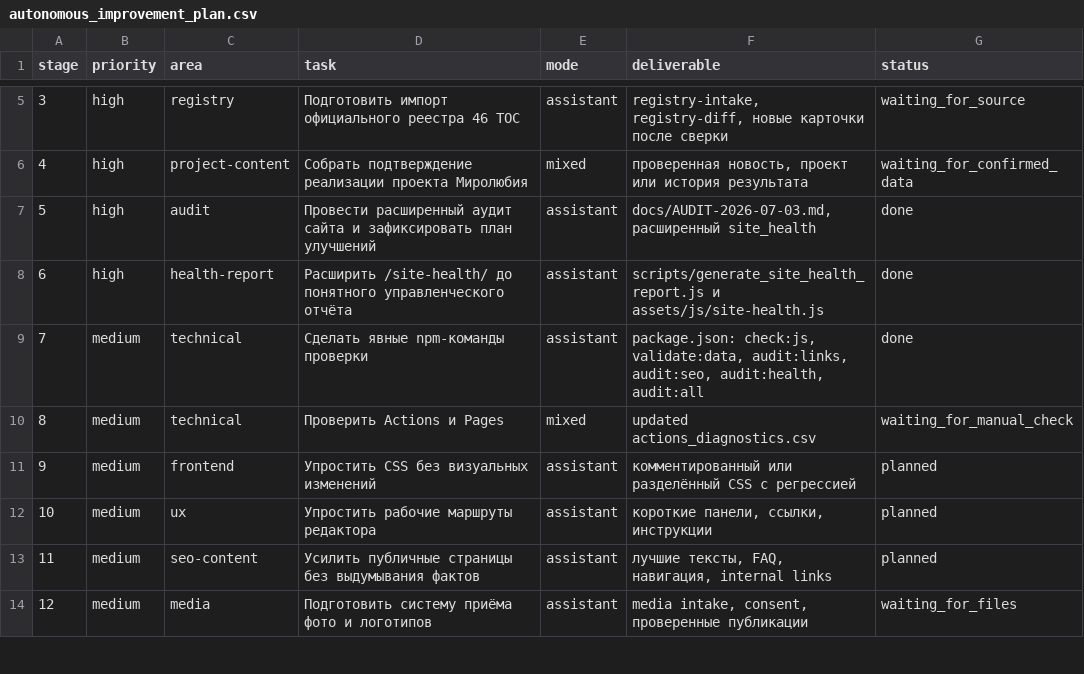
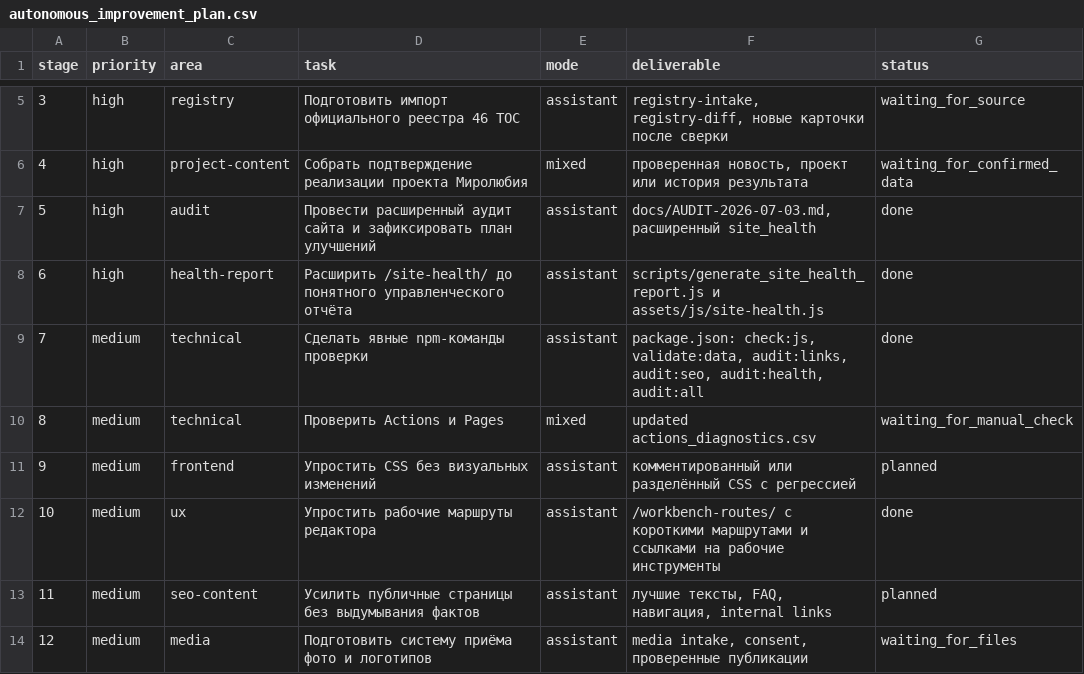
Before and after one commit to deputat36/tosborisoglebsk.github.io, a CSV file: data/autonomous_improvement_plan.csv, drawn as a sheet; only a part is shown, gaps mark what is left out.

Commit message:
Mark workbench routes improvement started

```diff
--- a/data/autonomous_improvement_plan.csv
+++ b/data/autonomous_improvement_plan.csv
@@ -11,3 +11,3 @@ stage,priority,area,task,mode,deliverable,status
 9,medium,frontend,"Упростить CSS без визуальных изменений",assistant,"комментированный или разделённый CSS с регрессией",planned
-10,medium,ux,"Упростить рабочие маршруты редактора",assistant,"короткие панели, ссылки, инструкции",planned
+10,medium,ux,"Упростить рабочие маршруты редактора",assistant,"/workbench-routes/ с короткими маршрутами и ссылками на рабочие инструменты",done
 11,medium,seo-content,"Усилить публичные страницы без выдумывания фактов",assistant,"лучшие тексты, FAQ, навигация, internal links",planned
```
